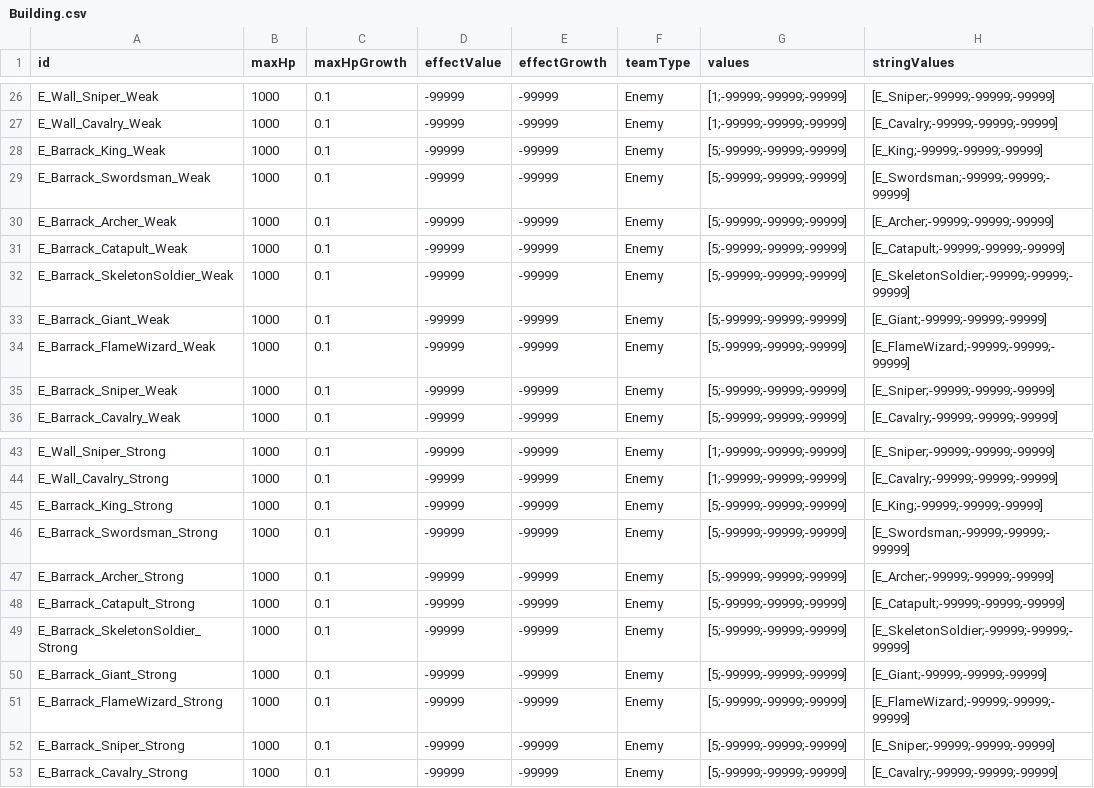
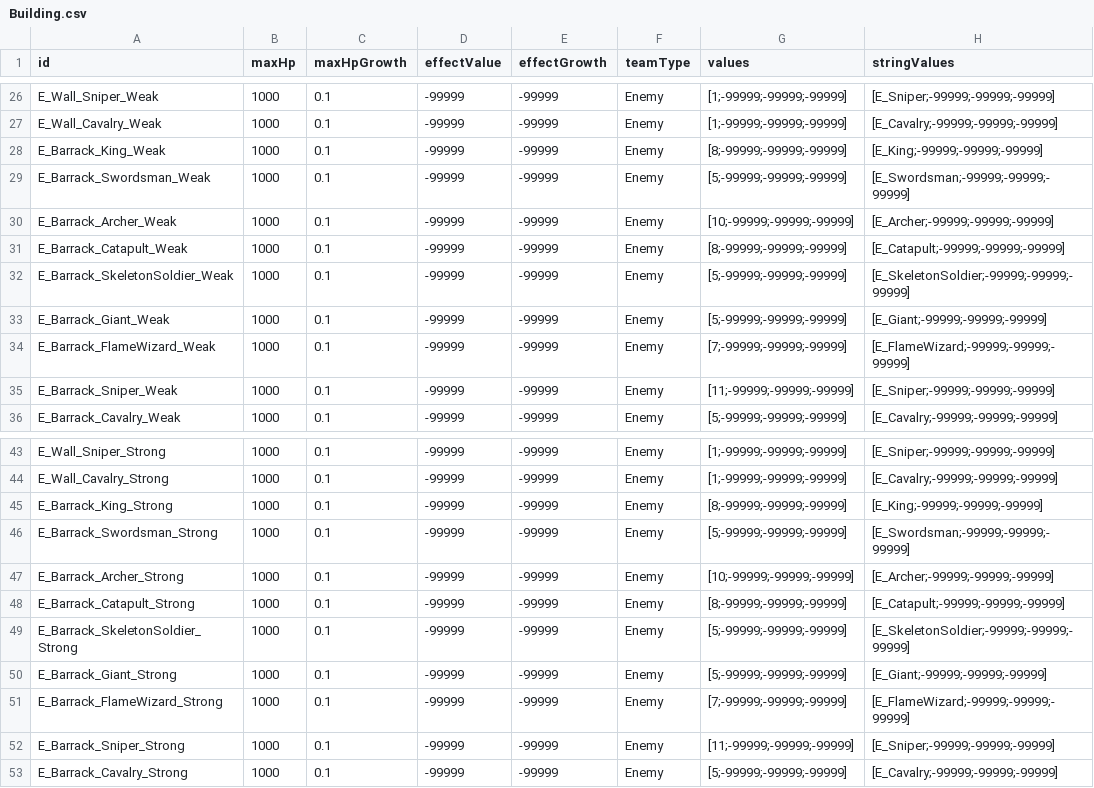
Before and after one commit to AlohaFactory-Dev/SimpleSiege, a CSV file: Assets/Coconut/Configs/Tables/Building.csv, drawn as a sheet; only a part is shown, gaps mark what is left out.

Commit message:
[데이터] 수정.

```diff
--- a/Assets/Coconut/Configs/Tables/Building.csv
+++ b/Assets/Coconut/Configs/Tables/Building.csv
@@ -27,10 +27,10 @@ E_Wall_Sniper_Weak,1000,0.1,-99999,-99999,Enemy,[1;-99999;-99999;-99999],[E_Snip
 E_Wall_Cavalry_Weak,1000,0.1,-99999,-99999,Enemy,[1;-99999;-99999;-99999],[E_Cavalry;-99999;-99999;-99999]
-E_Barrack_King_Weak,1000,0.1,-99999,-99999,Enemy,[5;-99999;-99999;-99999],[E_King;-99999;-99999;-99999]
+E_Barrack_King_Weak,1000,0.1,-99999,-99999,Enemy,[8;-99999;-99999;-99999],[E_King;-99999;-99999;-99999]
 E_Barrack_Swordsman_Weak,1000,0.1,-99999,-99999,Enemy,[5;-99999;-99999;-99999],[E_Swordsman;-99999;-99999;-99999]
-E_Barrack_Archer_Weak,1000,0.1,-99999,-99999,Enemy,[5;-99999;-99999;-99999],[E_Archer;-99999;-99999;-99999]
-E_Barrack_Catapult_Weak,1000,0.1,-99999,-99999,Enemy,[5;-99999;-99999;-99999],[E_Catapult;-99999;-99999;-99999]
+E_Barrack_Archer_Weak,1000,0.1,-99999,-99999,Enemy,[10;-99999;-99999;-99999],[E_Archer;-99999;-99999;-99999]
+E_Barrack_Catapult_Weak,1000,0.1,-99999,-99999,Enemy,[8;-99999;-99999;-99999],[E_Catapult;-99999;-99999;-99999]
 E_Barrack_SkeletonSoldier_Weak,1000,0.1,-99999,-99999,Enemy,[5;-99999;-99999;-99999],[E_SkeletonSoldier;-99999;-99999;-99999]
 E_Barrack_Giant_Weak,1000,0.1,-99999,-99999,Enemy,[5;-99999;-99999;-99999],[E_Giant;-99999;-99999;-99999]
-E_Barrack_FlameWizard_Weak,1000,0.1,-99999,-99999,Enemy,[5;-99999;-99999;-99999],[E_FlameWizard;-99999;-99999;-99999]
-E_Barrack_Sniper_Weak,1000,0.1,-99999,-99999,Enemy,[5;-99999;-99999;-99999],[E_Sniper;-99999;-99999;-99999]
+E_Barrack_FlameWizard_Weak,1000,0.1,-99999,-99999,Enemy,[7;-99999;-99999;-99999],[E_FlameWizard;-99999;-99999;-99999]
+E_Barrack_Sniper_Weak,1000,0.1,-99999,-99999,Enemy,[11;-99999;-99999;-99999],[E_Sniper;-99999;-99999;-99999]
 E_Barrack_Cavalry_Weak,1000,0.1,-99999,-99999,Enemy,[5;-99999;-99999;-99999],[E_Cavalry;-99999;-99999;-99999]
@@ -44,10 +44,10 @@ E_Wall_Sniper_Strong,1000,0.1,-99999,-99999,Enemy,[1;-99999;-99999;-99999],[E_Sn
 E_Wall_Cavalry_Strong,1000,0.1,-99999,-99999,Enemy,[1;-99999;-99999;-99999],[E_Cavalry;-99999;-99999;-99999]
-E_Barrack_King_Strong,1000,0.1,-99999,-99999,Enemy,[5;-99999;-99999;-99999],[E_King;-99999;-99999;-99999]
+E_Barrack_King_Strong,1000,0.1,-99999,-99999,Enemy,[8;-99999;-99999;-99999],[E_King;-99999;-99999;-99999]
 E_Barrack_Swordsman_Strong,1000,0.1,-99999,-99999,Enemy,[5;-99999;-99999;-99999],[E_Swordsman;-99999;-99999;-99999]
-E_Barrack_Archer_Strong,1000,0.1,-99999,-99999,Enemy,[5;-99999;-99999;-99999],[E_Archer;-99999;-99999;-99999]
-E_Barrack_Catapult_Strong,1000,0.1,-99999,-99999,Enemy,[5;-99999;-99999;-99999],[E_Catapult;-99999;-99999;-99999]
+E_Barrack_Archer_Strong,1000,0.1,-99999,-99999,Enemy,[10;-99999;-99999;-99999],[E_Archer;-99999;-99999;-99999]
+E_Barrack_Catapult_Strong,1000,0.1,-99999,-99999,Enemy,[8;-99999;-99999;-99999],[E_Catapult;-99999;-99999;-99999]
 E_Barrack_SkeletonSoldier_Strong,1000,0.1,-99999,-99999,Enemy,[5;-99999;-99999;-99999],[E_SkeletonSoldier;-99999;-99999;-99999]
 E_Barrack_Giant_Strong,1000,0.1,-99999,-99999,Enemy,[5;-99999;-99999;-99999],[E_Giant;-99999;-99999;-99999]
-E_Barrack_FlameWizard_Strong,1000,0.1,-99999,-99999,Enemy,[5;-99999;-99999;-99999],[E_FlameWizard;-99999;-99999;-99999]
-E_Barrack_Sniper_Strong,1000,0.1,-99999,-99999,Enemy,[5;-99999;-99999;-99999],[E_Sniper;-99999;-99999;-99999]
+E_Barrack_FlameWizard_Strong,1000,0.1,-99999,-99999,Enemy,[7;-99999;-99999;-99999],[E_FlameWizard;-99999;-99999;-99999]
+E_Barrack_Sniper_Strong,1000,0.1,-99999,-99999,Enemy,[11;-99999;-99999;-99999],[E_Sniper;-99999;-99999;-99999]
 E_Barrack_Cavalry_Strong,1000,0.1,-99999,-99999,Enemy,[5;-99999;-99999;-99999],[E_Cavalry;-99999;-99999;-99999]
```
